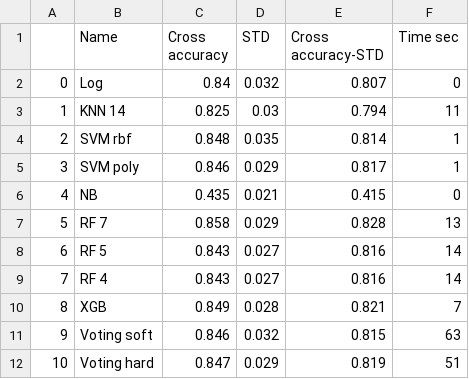
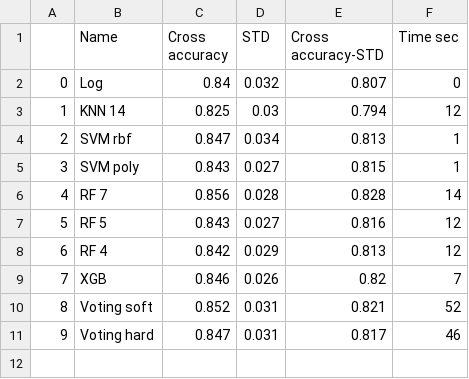
Before and after one commit to yoni2k/ml-kaggle-challenges, a CSV file: titanic/output/results.csv, drawn as a sheet; removed rows and columns are numbered as before the commit, all else as after; the diff names each change by its address in the sheet, - before the commit and + after, or states it on an @@ line.

Commit message:
### 65. Removing NB classifer since it consistently gives worse results 	Stats single: {'Name': 'Log', 'Cross accuracy': 0.84, 'STD': 0.032, 'Cross accuracy-STD': 0.807, 'Time sec': 0} 	Stats single: {'Name': 'KNN 14', 'Cross accuracy': 0.825, 'STD': 0.03, 'Cross accuracy-STD': 0.794, 'Time sec': 12} 	Stats single: {'Name': 'SVM rbf', 'Cross accuracy': 0.847, 'STD': 0.034, 'Cross accuracy-STD': 0.813, 'Time sec': 1} 	Stats single: {'Name': 'SVM poly', 'Cross accuracy': 0.843, 'STD': 0.027, 'Cross accuracy-STD': 0.815, 'Time sec': 1} 	Stats single: {'Name': 'RF 7', 'Cross accuracy': 0.856, 'STD': 0.028, 'Cross accuracy-STD': 0.828, 'Time sec': 14} 	Stats single: {'Name': 'RF 5', 'Cross accuracy': 0.843, 'STD': 0.027, 'Cross accuracy-STD': 0.816, 'Time sec': 12} 	Stats single: {'Name': 'RF 4', 'Cross accuracy': 0.842, 'STD': 0.029, 'Cross accuracy-STD': 0.813, 'Time sec': 12} 	Stats single: {'Name': 'XGB', 'Cross accuracy': 0.846, 'STD': 0.026, 'Cross accuracy-STD': 0.82, 'Time sec': 7} 	Stats single: {'Name': 'Voting soft', 'Cross accuracy': 0.852, 'STD': 0.031, 'Cross accuracy-STD': 0.821, 'Time sec': 52} 	Stats single: {'Name': 'Voting hard', 'Cross accuracy': 0.847, 'STD': 0.031, 'Cross accuracy-STD': 0.817, 'Time sec': 46} Conclusions: Slightly improved soft and made slightly worse hard (perhaps was helping in special cases, like not to overfit).  Perhaps reconsider adding later.

```diff
--- a/titanic/output/results.csv
+++ b/titanic/output/results.csv
-F3 (Time sec): 11
+F3 (Time sec): 12
-C4 (Cross accuracy): 0.848
+C4 (Cross accuracy): 0.847
-D4 (STD): 0.035
+D4 (STD): 0.034
-E4 (Cross accuracy-STD): 0.814
+E4 (Cross accuracy-STD): 0.813
-C5 (Cross accuracy): 0.846
+C5 (Cross accuracy): 0.843
-D5 (STD): 0.029
+D5 (STD): 0.027
-E5 (Cross accuracy-STD): 0.817
+E5 (Cross accuracy-STD): 0.815
-row 6: 4 | NB | 0.435 | 0.021 | 0.415 | 0
@@ column A renumbered from row 6 down @@
-C6 (Cross accuracy): 0.858
+C6 (Cross accuracy): 0.856
-D6 (STD): 0.029
+D6 (STD): 0.028
-F6 (Time sec): 13
+F6 (Time sec): 14
-F7:F8 (Time sec): 14
+F7:F8 (Time sec): 12
-C8 (Cross accuracy): 0.843
+C8 (Cross accuracy): 0.842
-D8 (STD): 0.027
+D8 (STD): 0.029
-E8 (Cross accuracy-STD): 0.816
+E8 (Cross accuracy-STD): 0.813
-C9 (Cross accuracy): 0.849
+C9 (Cross accuracy): 0.846
-D9 (STD): 0.028
+D9 (STD): 0.026
-E9 (Cross accuracy-STD): 0.821
+E9 (Cross accuracy-STD): 0.82
-C10 (Cross accuracy): 0.846
+C10 (Cross accuracy): 0.852
-D10 (STD): 0.032
+D10 (STD): 0.031
-E10 (Cross accuracy-STD): 0.815
+E10 (Cross accuracy-STD): 0.821
-F10 (Time sec): 63
+F10 (Time sec): 52
-D11 (STD): 0.029
+D11 (STD): 0.031
-E11 (Cross accuracy-STD): 0.819
+E11 (Cross accuracy-STD): 0.817
-F11 (Time sec): 51
+F11 (Time sec): 46
```
Also changed, not shown: titanic/output/feature_correlations.csv, 2 other files.
